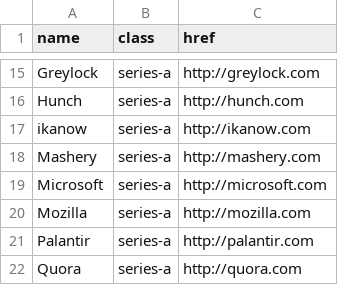
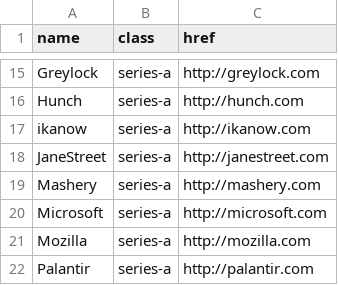
Before and after one commit to pennapps/spring-2013-website, a CSV file: data/sponsors.csv, drawn as a sheet; only a part is shown, gaps mark what is left out; the shorter side is filled out with more unchanged rows.

Commit message:
Adding jane street logo

```diff
--- a/data/sponsors.csv
+++ b/data/sponsors.csv
@@ -17,2 +17,3 @@ Hunch,series-a,http://hunch.com
 ikanow,series-a,http://ikanow.com
+JaneStreet,series-a,http://janestreet.com
 Mashery,series-a,http://mashery.com
```
Also changed, not shown: 1 other file.
